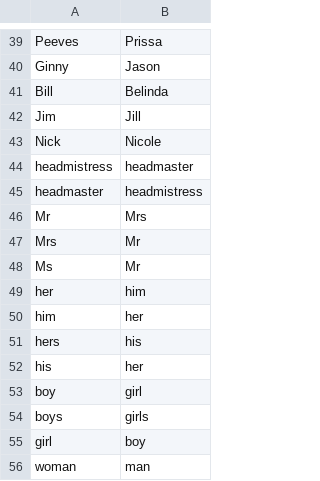
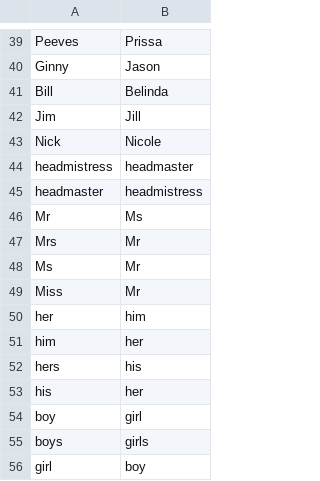
Before and after one commit to discdiver/gendertxt, a CSV file: data/genderwords.csv, drawn as a sheet; only a part is shown, gaps mark what is left out; the shorter side is filled out with more unchanged rows.

Commit message:
updates word list

```diff
--- a/data/genderwords.csv
+++ b/data/genderwords.csv
@@ -45,5 +45,6 @@ headmistress,headmaster,
 headmaster,headmistress,
-Mr,Mrs,
+Mr,Ms,
 Mrs,Mr,
 Ms,Mr,
+Miss,Mr,
 her,him,
```
Also changed, not shown: 1 other file.
